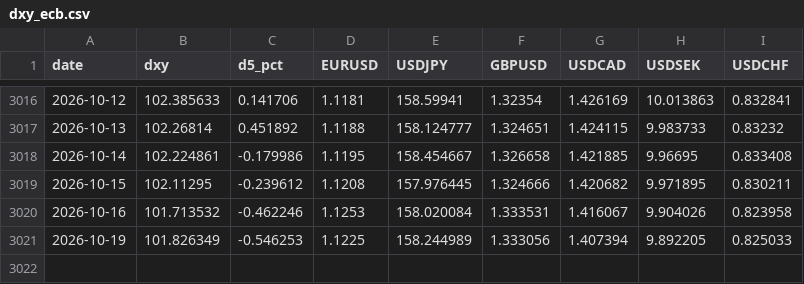
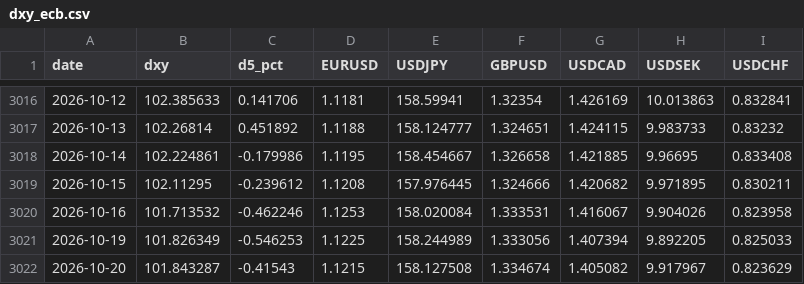
Before and after one commit to v29556573-web/Jarvis-briefing, a CSV file: dxy_ecb.csv, drawn as a sheet; only a part is shown, gaps mark what is left out.

```diff
--- a/dxy_ecb.csv
+++ b/dxy_ecb.csv
@@ -3021 +3021,2 @@ date,dxy,d5_pct,EURUSD,USDJPY,GBPUSD,USDCAD,USDSEK,USDCHF
 2026-10-19,101.826349,-0.546253,1.1225,158.244989,1.333056,1.407394,9.892205,0.825033
+2026-10-20,101.843287,-0.41543,1.1215,158.127508,1.334674,1.405082,9.917967,0.823629
```
Also changed, not shown: 1 other file.
